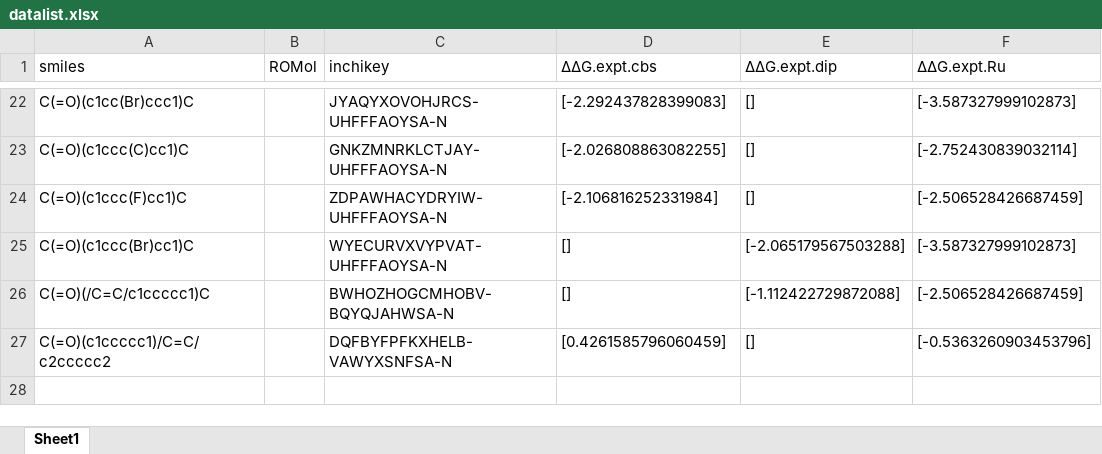
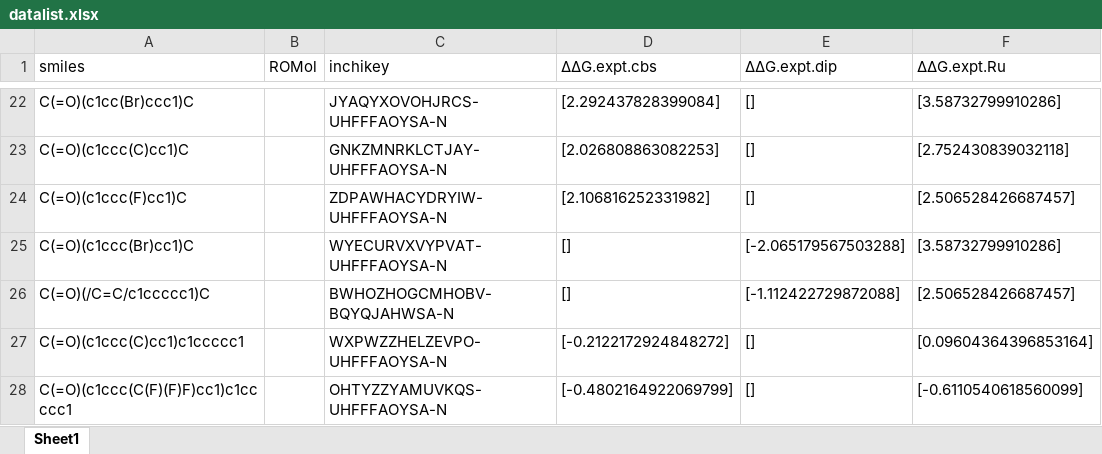
Before and after one commit to poclab-web/eCoMFA, an Excel workbook: datalist/datalist.xlsx, sheet Sheet1, drawn as a sheet; only a part is shown, gaps mark what is left out; values as stored, in another font and other column widths than the file's, no borders; charts and pictures not drawn; removed rows and columns are numbered as before the commit, all else as after; the diff covers the shown part only; the diff names each change by its address in the sheet, - before the commit and + after, or states it on an @@ line.

```diff
--- a/datalist/datalist.xlsx (sheet Sheet1)
+++ b/datalist/datalist.xlsx (sheet Sheet1)
-D22 (ΔΔG.expt.cbs): [-2.292437828399083]
+D22 (ΔΔG.expt.cbs): [2.292437828399084]
-F22 (ΔΔG.expt.Ru): [-3.587327999102873]
+F22 (ΔΔG.expt.Ru): [3.58732799910286]
-D23 (ΔΔG.expt.cbs): [-2.026808863082255]
+D23 (ΔΔG.expt.cbs): [2.026808863082253]
-F23 (ΔΔG.expt.Ru): [-2.752430839032114]
+F23 (ΔΔG.expt.Ru): [2.752430839032118]
-D24 (ΔΔG.expt.cbs): [-2.106816252331984]
+D24 (ΔΔG.expt.cbs): [2.106816252331982]
-F24 (ΔΔG.expt.Ru): [-2.506528426687459]
+F24 (ΔΔG.expt.Ru): [2.506528426687457]
-F25 (ΔΔG.expt.Ru): [-3.587327999102873]
+F25 (ΔΔG.expt.Ru): [3.58732799910286]
-F26 (ΔΔG.expt.Ru): [-2.506528426687459]
+F26 (ΔΔG.expt.Ru): [2.506528426687457]
-row 27: C(=O)(c1ccccc1)/C=C/c2ccccc2 |  | DQFBYFPFKXHELB-VAWYXSNFSA-N | [0.4261585796060459] | [] | [-0.5363260903453796]
+row 27: C(=O)(c1ccc(C)cc1)c1ccccc1 |  | WXPWZZHELZEVPO-UHFFFAOYSA-N | [-0.2122172924848272] | [] | [0.09604364396853164]
+row 28: C(=O)(c1ccc(C(F)(F)F)cc1)c1ccccc1 |  | OHTYZZYAMUVKQS-UHFFFAOYSA-N | [-0.4802164922069799] | [] | [-0.6110540618560099]
```
Also changed, not shown: 3 added rows, 3 removed rows and 26 edited cells elsewhere in this sheet, charts or pictures, arranged_dataset/DIP-chloride.xlsx, arranged_dataset/RuSS.xlsx, 4 other files.
